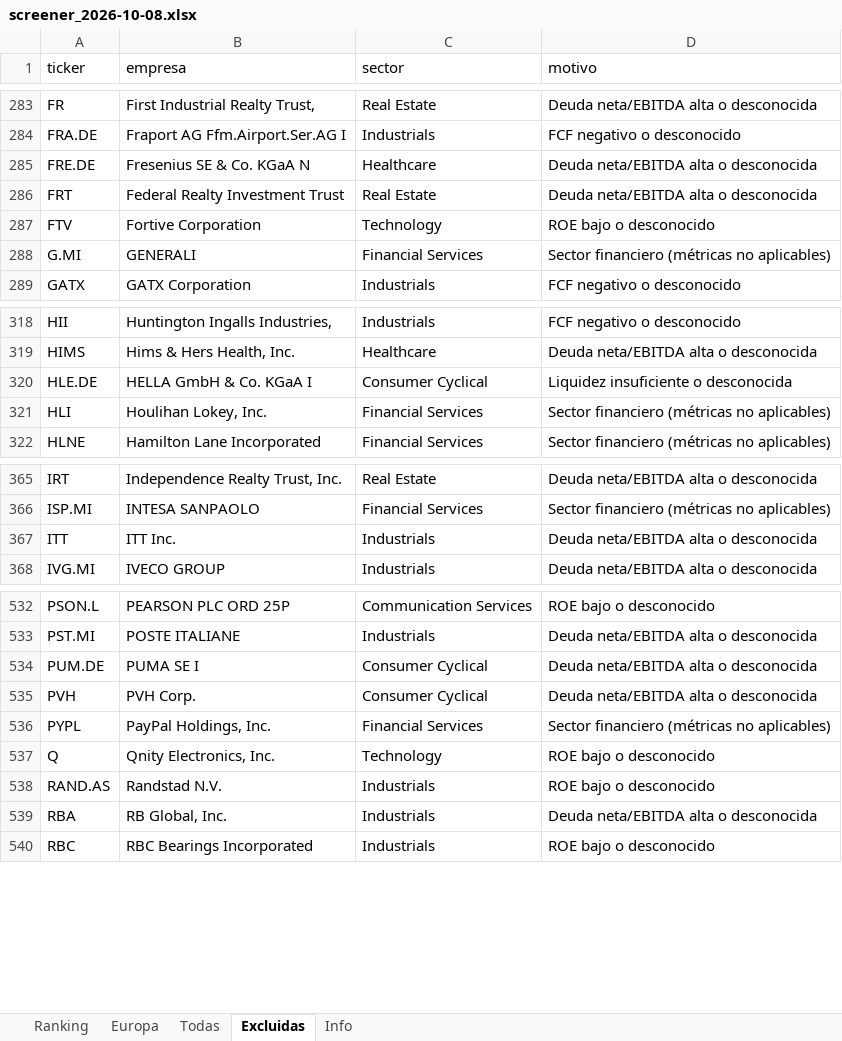
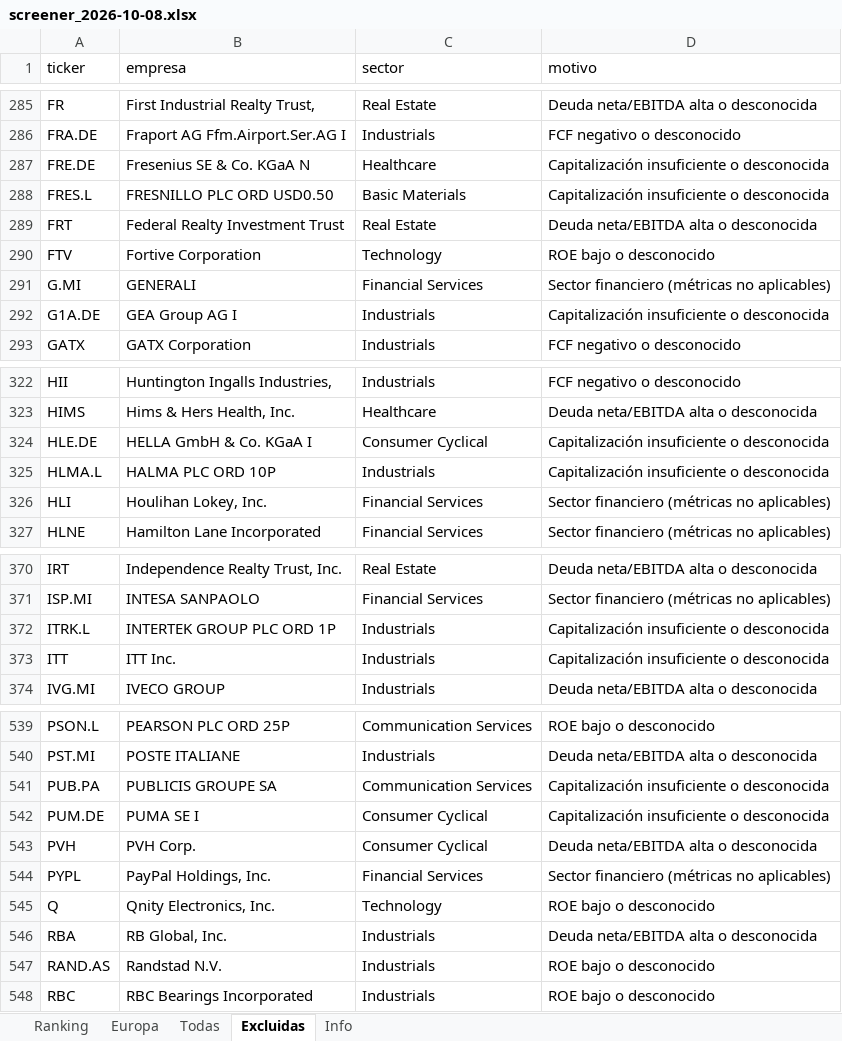
Before and after one commit to josecossi/Screener, an Excel workbook: resultados/screener_2026-10-08.xlsx, sheet Excluidas, drawn as a sheet; only a part is shown, gaps mark what is left out; values as stored, in another font and other column widths than the file's, no borders; addresses are those after the commit; the diff covers the shown part only; the diff names each change by its address in the sheet, - before the commit and + after, or states it on an @@ line.

```diff
--- a/resultados/screener_2026-10-08.xlsx (sheet Excluidas)
+++ b/resultados/screener_2026-10-08.xlsx (sheet Excluidas)
-D287 (motivo): Deuda neta/EBITDA alta o desconocida
+D287 (motivo): Capitalización insuficiente o desconocida
+row 288: FRES.L | FRESNILLO PLC ORD USD0.50 | Basic Materials | Capitalización insuficiente o desconocida
+row 292: G1A.DE | GEA Group AG I | Industrials | Capitalización insuficiente o desconocida
-D324 (motivo): Liquidez insuficiente o desconocida
+D324 (motivo): Capitalización insuficiente o desconocida
+row 325: HLMA.L | HALMA PLC ORD 10P | Industrials | Capitalización insuficiente o desconocida
+row 372: ITRK.L | INTERTEK GROUP PLC ORD 1P | Industrials | Capitalización insuficiente o desconocida
-D373 (motivo): Deuda neta/EBITDA alta o desconocida
+D373 (motivo): Capitalización insuficiente o desconocida
+row 541: PUB.PA | PUBLICIS GROUPE SA | Communication Services | Capitalización insuficiente o desconocida
-D542 (motivo): Deuda neta/EBITDA alta o desconocida
+D542 (motivo): Capitalización insuficiente o desconocida
@@ row 539 moved to row 546: RBA @@
```
Also changed, not shown: 6 added rows, 21 moved rows and 4 edited cells elsewhere in this sheet, sheet Todas, sheet Europa, sheet Ranking, sheet Info, 3 other files.
